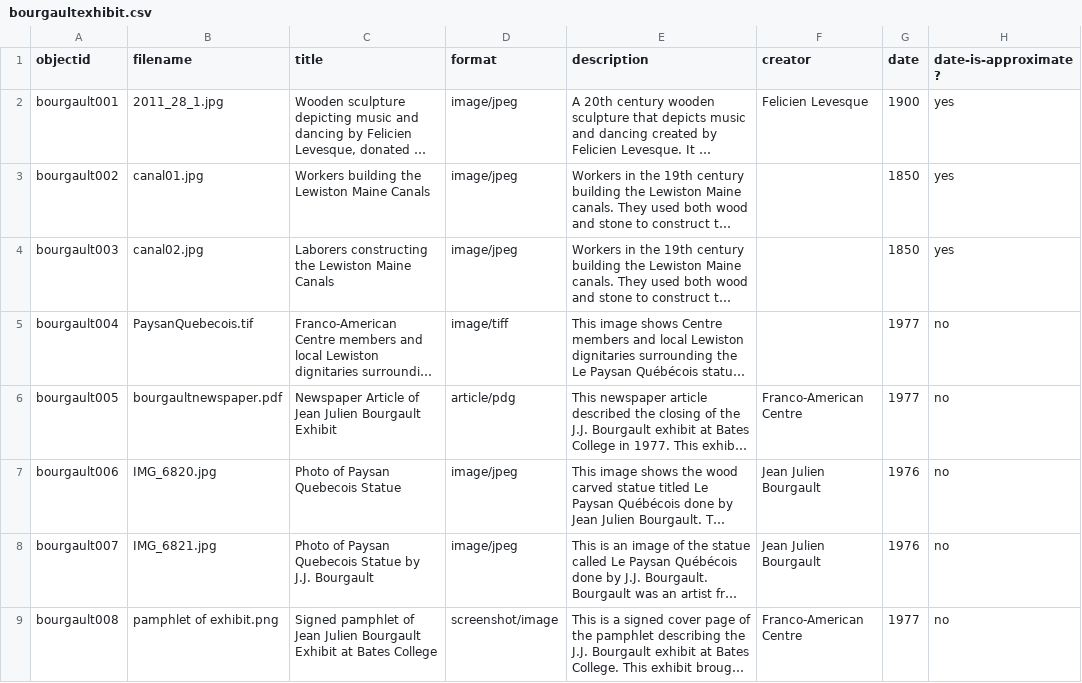
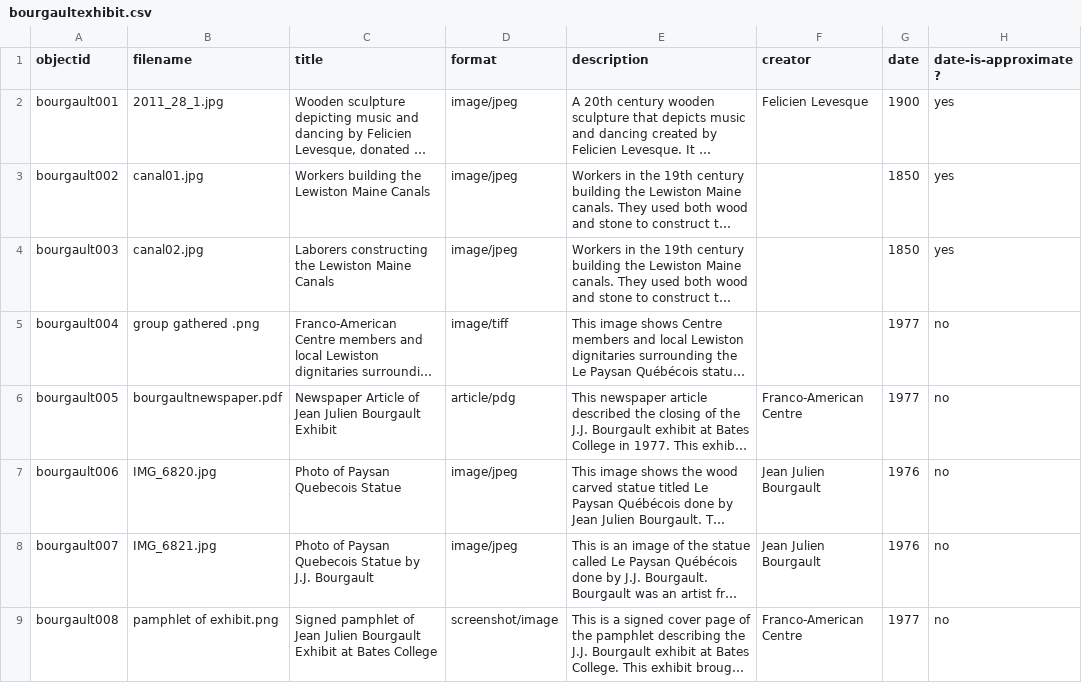
Before and after one commit to lydia-pease/jjbourgault, a CSV file: _data/bourgaultexhibit.csv, drawn as a sheet; only a part is shown; long unchanged cells end in …; the diff names each change by its address in the sheet, - before the commit and + after, or states it on an @@ line.

Commit message:
Add files via upload

```diff
--- a/_data/bourgaultexhibit.csv
+++ b/_data/bourgaultexhibit.csv
-B5 (filename): PaysanQuebecois.tif
+B5 (filename): group gathered .png
```
